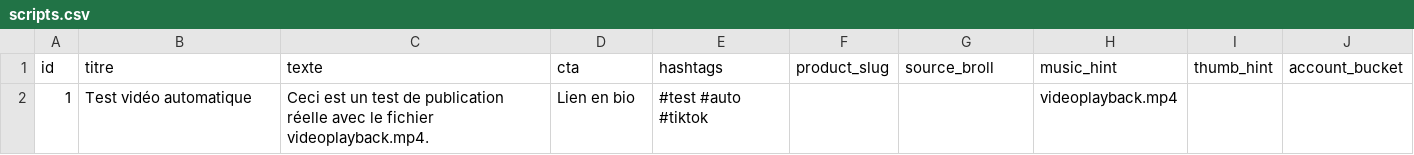
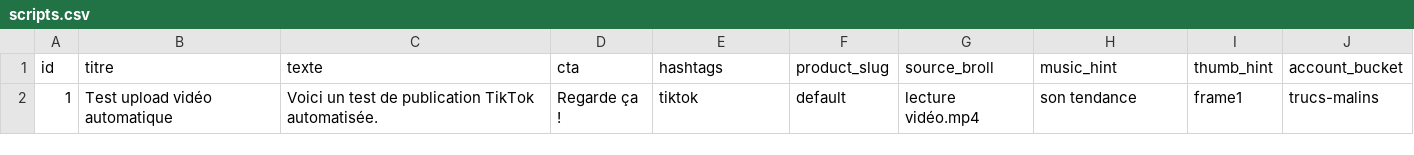
Before and after one commit to nova-agency-web/auto-video-agent, a CSV file: data/scripts.csv, drawn as a sheet; removed rows and columns are numbered as before the commit, all else as after; the diff names each change by its address in the sheet, - before the commit and + after, or states it on an @@ line.

Commit message:
Update scripts.csv

```diff
--- a/data/scripts.csv
+++ b/data/scripts.csv
-row 2: 1 | Test vidéo automatique | Ceci est un test de publication réelle avec le fichier videoplayback.mp4. | Lien en bio | #test #auto #tiktok |  |  | videoplayback.mp4
+row 2: 1 | Test upload vidéo automatique | Voici un test de publication TikTok automatisée. | Regarde ça ! | tiktok | default | lecture vidéo.mp4 | son tendance | frame1 | trucs-malins
```
